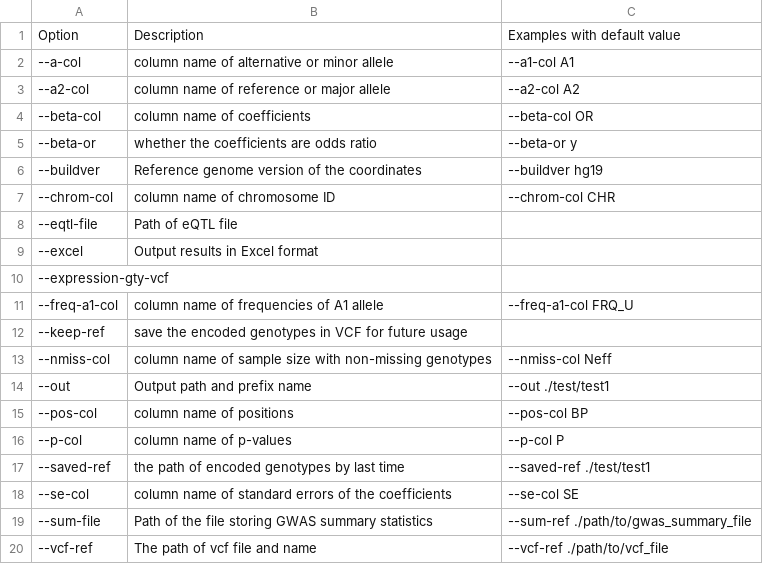
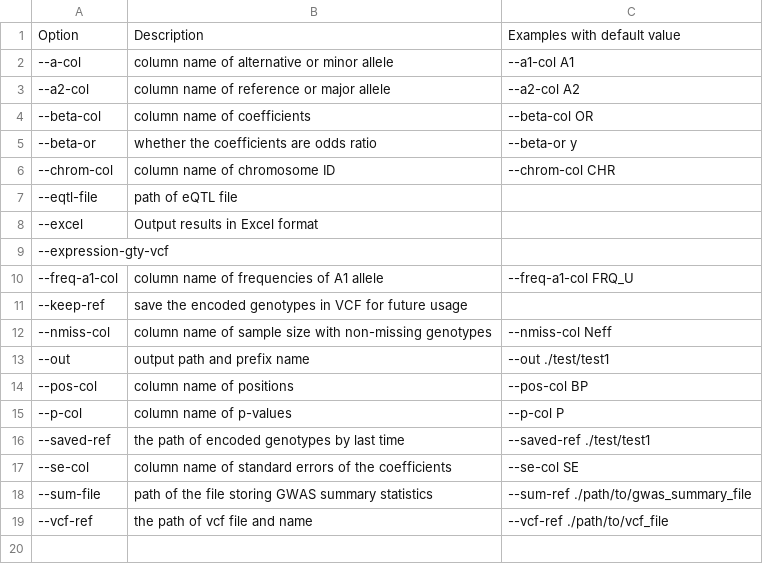
Before and after one commit to xiangyili11/Docs, a CSV file: source/KGGSEE_doc/table/input.output.options.index.csv, drawn as a sheet.

```diff
--- a/source/KGGSEE_doc/table/input.output.options.index.csv
+++ b/source/KGGSEE_doc/table/input.output.options.index.csv
@@ -5,5 +5,4 @@
 --beta-or,whether the coefficients are odds ratio,--beta-or y
---buildver,Reference genome version of the coordinates,--buildver hg19
 --chrom-col ,column name of chromosome ID,--chrom-col CHR
---eqtl-file,Path of eQTL file,
+--eqtl-file,path of eQTL file,
 --excel,Output results in Excel format,
@@ -13,3 +12,3 @@
 --nmiss-col,column name of sample size with non-missing genotypes,--nmiss-col Neff
---out,Output path and prefix name,--out ./test/test1
+--out,output path and prefix name,--out ./test/test1
 --pos-col  ,column name of positions,--pos-col BP
@@ -18,3 +17,3 @@
 --se-col ,column name of standard errors of the coefficients,--se-col SE
---sum-file,Path of the file storing GWAS summary statistics,--sum-ref ./path/to/gwas_summary_file
---vcf-ref,The path of vcf file and name,--vcf-ref ./path/to/vcf_file
+--sum-file,path of the file storing GWAS summary statistics,--sum-ref ./path/to/gwas_summary_file
+--vcf-ref,the path of vcf file and name,--vcf-ref ./path/to/vcf_file
```
Also changed, not shown: source/KGGSEE_doc/table/functions.options.index.csv, source/KGGSEE_doc/table/quality.control.options.index.csv, 2 other files.
